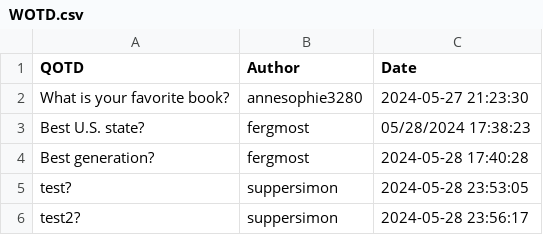
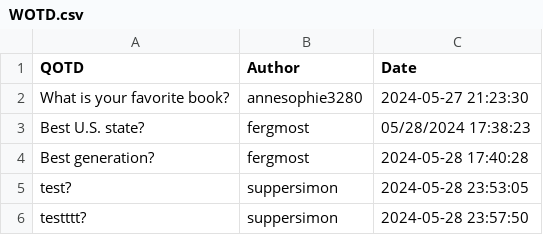
Before and after one commit to suppersimon/Discord-Auto-WOTD, a CSV file: WOTD.csv, drawn as a sheet.

```diff
--- a/WOTD.csv
+++ b/WOTD.csv
@@ -5,2 +5,2 @@ Best generation?,fergmost,2024-05-28 17:40:28
 test?,suppersimon,2024-05-28 23:53:05
-test2?,suppersimon,2024-05-28 23:56:17
+testttt?,suppersimon,2024-05-28 23:57:50
```
